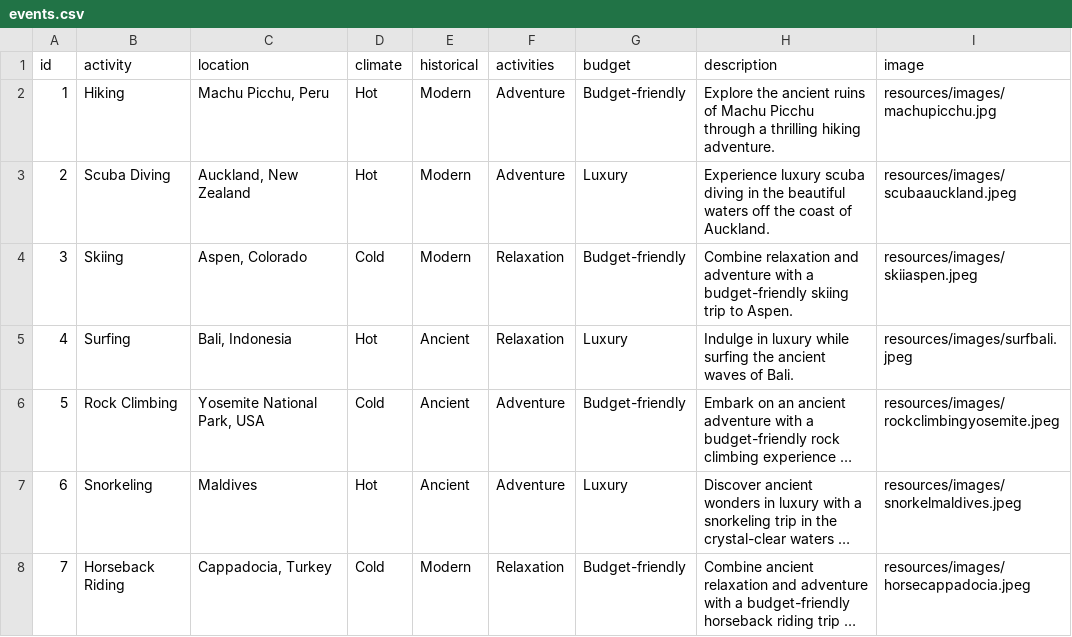
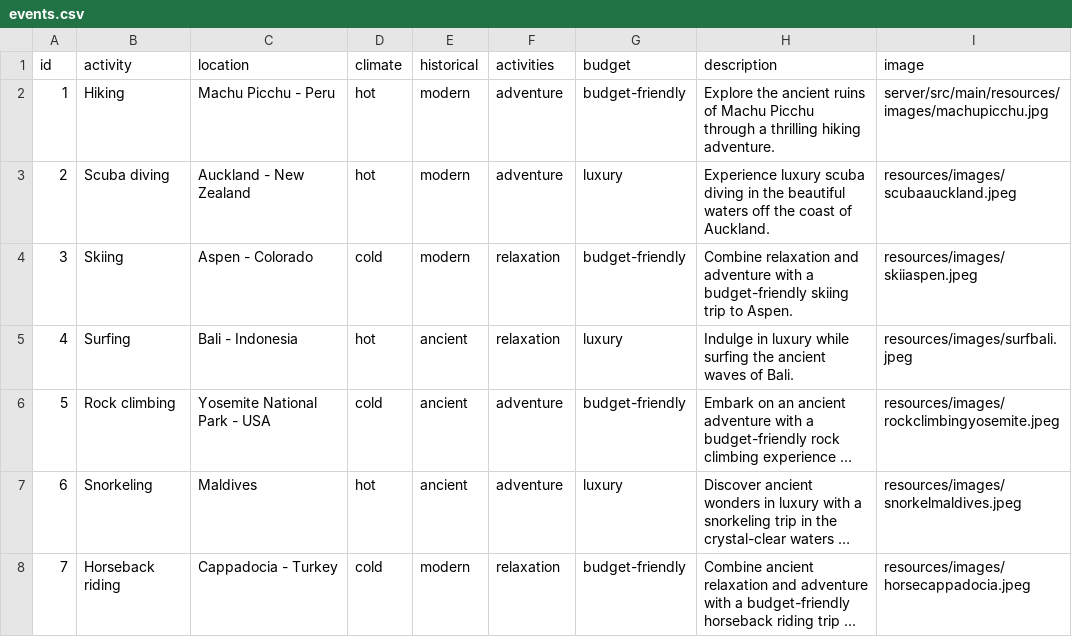
Before and after one commit to andr3wnguyen/kotlin_react, a CSV file: server/src/main/kotlin/org/starter/datastorage/events.csv, drawn as a sheet; only a part is shown; long unchanged cells end in …; the diff covers the shown part only; the diff names each change by its address in the sheet, - before the commit and + after, or states it on an @@ line.

Commit message:
fix csv

```diff
--- a/server/src/main/kotlin/org/starter/datastorage/events.csv
+++ b/server/src/main/kotlin/org/starter/datastorage/events.csv
-C2 (location): Machu Picchu, Peru
+C2 (location): Machu Picchu - Peru
-D2:D3 (climate): Hot
+D2:D3 (climate): hot
-E2:E4 (historical): Modern
+E2:E4 (historical): modern
-F2:F3 (activities): Adventure
+F2:F3 (activities): adventure
-G2 (budget): Budget-friendly
+G2 (budget): budget-friendly
-I2 (image): resources/images/machupicchu.jpg
+I2 (image): server/src/main/resources/images/machupicchu.jpg
-B3 (activity): Scuba Diving
+B3 (activity): Scuba diving
-C3 (location): Auckland, New Zealand
+C3 (location): Auckland - New Zealand
-G3 (budget): Luxury
+G3 (budget): luxury
-C4 (location): Aspen, Colorado
+C4 (location): Aspen - Colorado
-D4 (climate): Cold
+D4 (climate): cold
-F4:F5 (activities): Relaxation
+F4:F5 (activities): relaxation
-G4 (budget): Budget-friendly
+G4 (budget): budget-friendly
-C5 (location): Bali, Indonesia
+C5 (location): Bali - Indonesia
-D5 (climate): Hot
+D5 (climate): hot
-E5:E7 (historical): Ancient
+E5:E7 (historical): ancient
-G5 (budget): Luxury
+G5 (budget): luxury
-B6 (activity): Rock Climbing
+B6 (activity): Rock climbing
-C6 (location): Yosemite National Park, USA
+C6 (location): Yosemite National Park - USA
-D6 (climate): Cold
+D6 (climate): cold
-F6:F7 (activities): Adventure
+F6:F7 (activities): adventure
-G6 (budget): Budget-friendly
+G6 (budget): budget-friendly
-D7 (climate): Hot
+D7 (climate): hot
-G7 (budget): Luxury
+G7 (budget): luxury
-B8 (activity): Horseback Riding
+B8 (activity): Horseback riding
-C8 (location): Cappadocia, Turkey
+C8 (location): Cappadocia - Turkey
-D8 (climate): Cold
+D8 (climate): cold
-E8 (historical): Modern
+E8 (historical): modern
-F8 (activities): Relaxation
+F8 (activities): relaxation
-G8 (budget): Budget-friendly
+G8 (budget): budget-friendly
```
Also changed, not shown: 48 edited cells elsewhere in this file.
